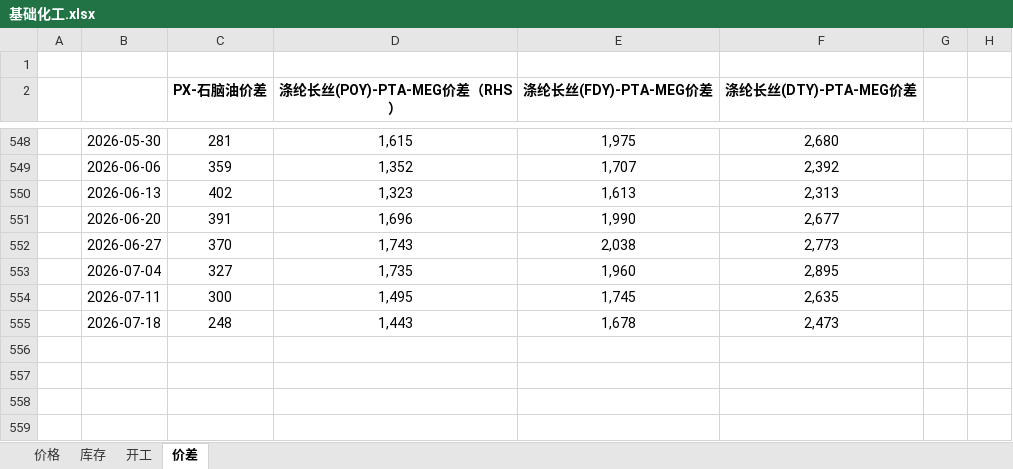
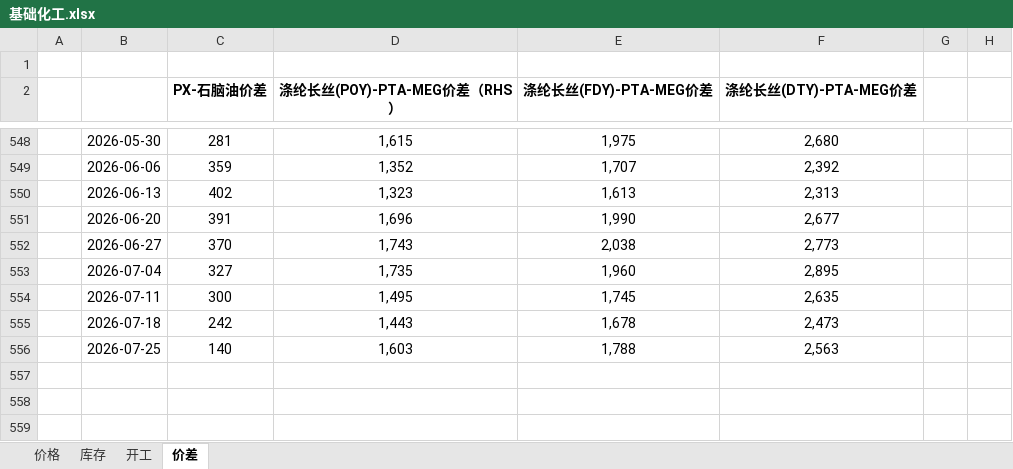
Before and after one commit to lkf1015/cycle-industry, an Excel workbook: 基础化工.xlsx, sheet 价差, drawn as a sheet; only a part is shown, gaps mark what is left out; the shorter side is filled out with more unchanged rows; values as stored, in another font and other column widths than the file's, no borders; the diff names each change by its address in the sheet, - before the commit and + after, or states it on an @@ line.

```diff
--- a/基础化工.xlsx (sheet 价差)
+++ b/基础化工.xlsx (sheet 价差)
-C555 (PX-石脑油价差): 248
+C555 (PX-石脑油价差): 242
+row 556:  | 2026-07-25 | 140 | 1,603 | 1,788 | 2,563
```
Also changed, not shown: sheet 价格, sheet 库存, sheet 开工, hidden cells, 有色.xlsx, 煤炭.xlsx, 6 other files.
